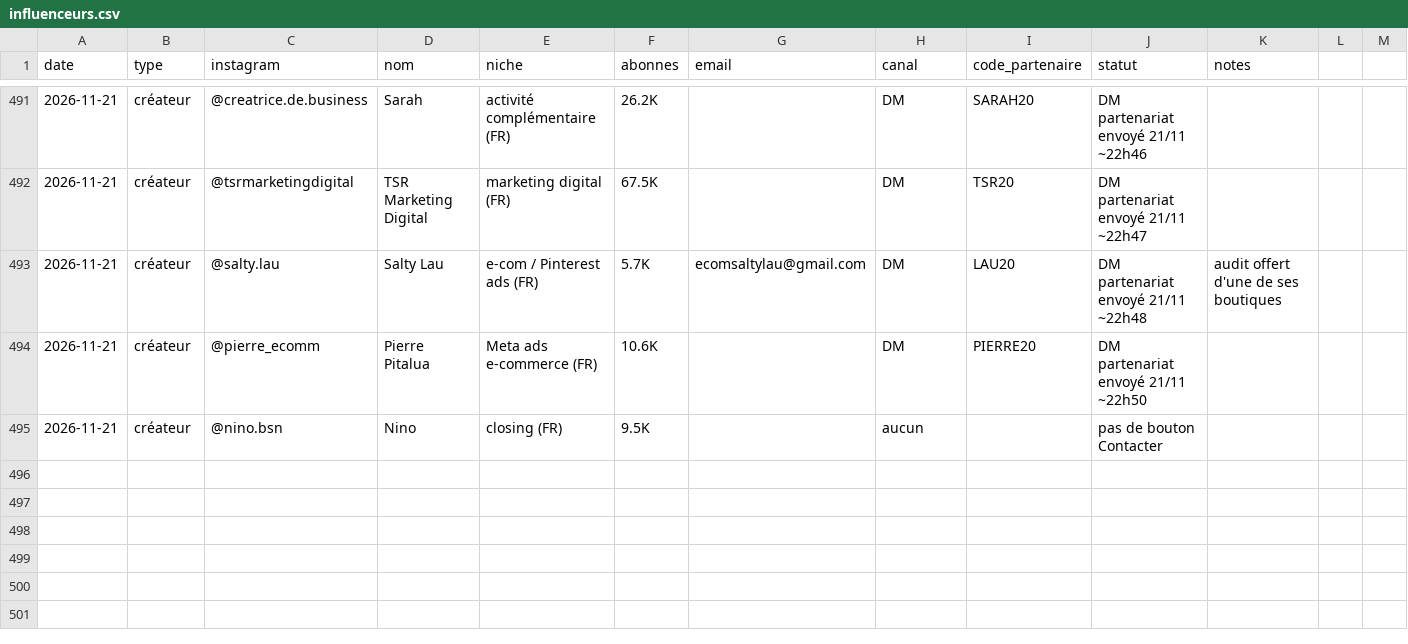
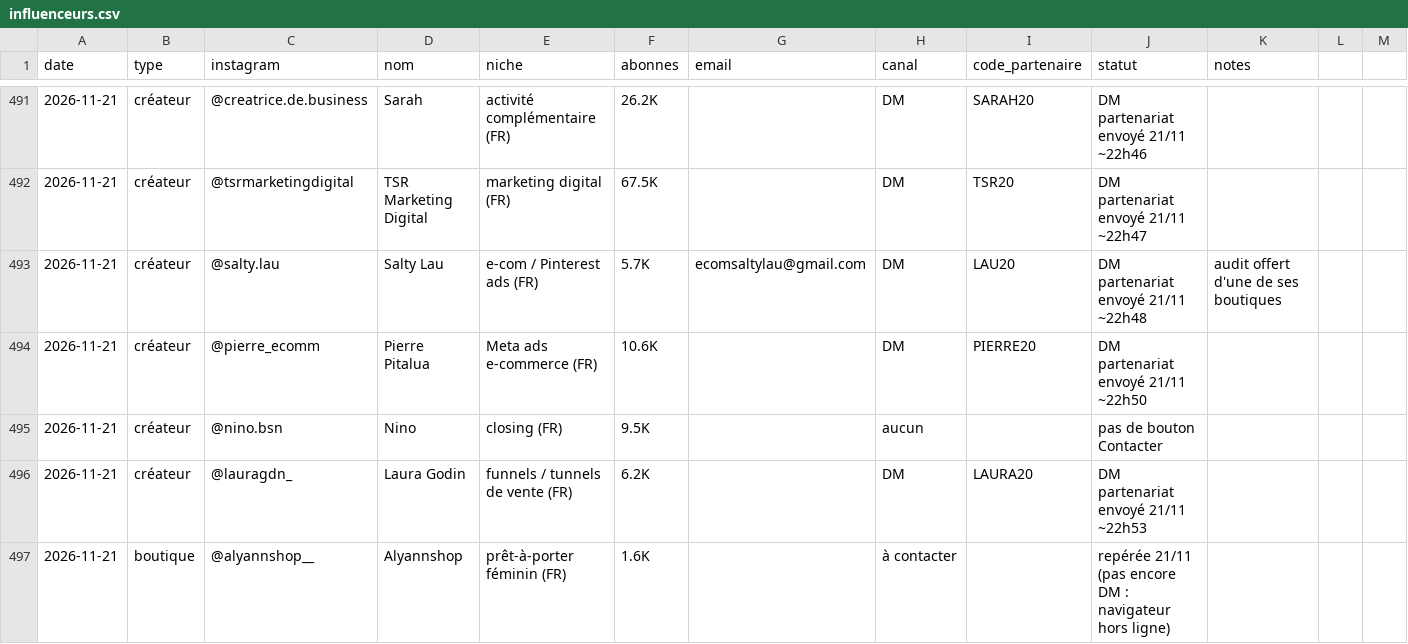
Before and after one commit to storescoreaudit-cmyk/storescore-audit.github.io, a CSV file: influenceurs.csv, drawn as a sheet; only a part is shown, gaps mark what is left out; the diff names each change by its address in the sheet, - before the commit and + after, or states it on an @@ line.

```diff
--- a/influenceurs.csv
+++ b/influenceurs.csv
+row 496: 2026-11-21 | créateur | @lauragdn_ | Laura Godin | funnels / tunnels de vente (FR) | 6.2K |  | DM | LAURA20 | DM partenariat envoyé 21/11 ~22h53
+row 497: 2026-11-21 | boutique | @alyannshop__ | Alyannshop | prêt-à-porter féminin (FR) | 1.6K |  | à contacter |  | repérée 21/11 (pas encore DM : navigateur hors ligne)
```
